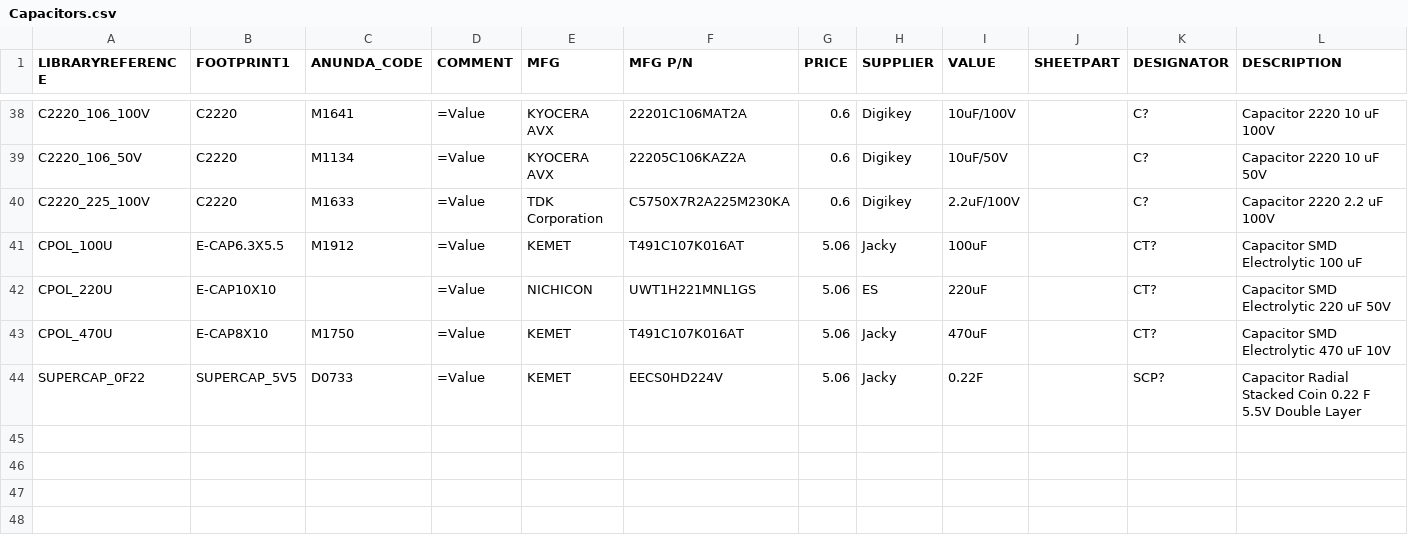
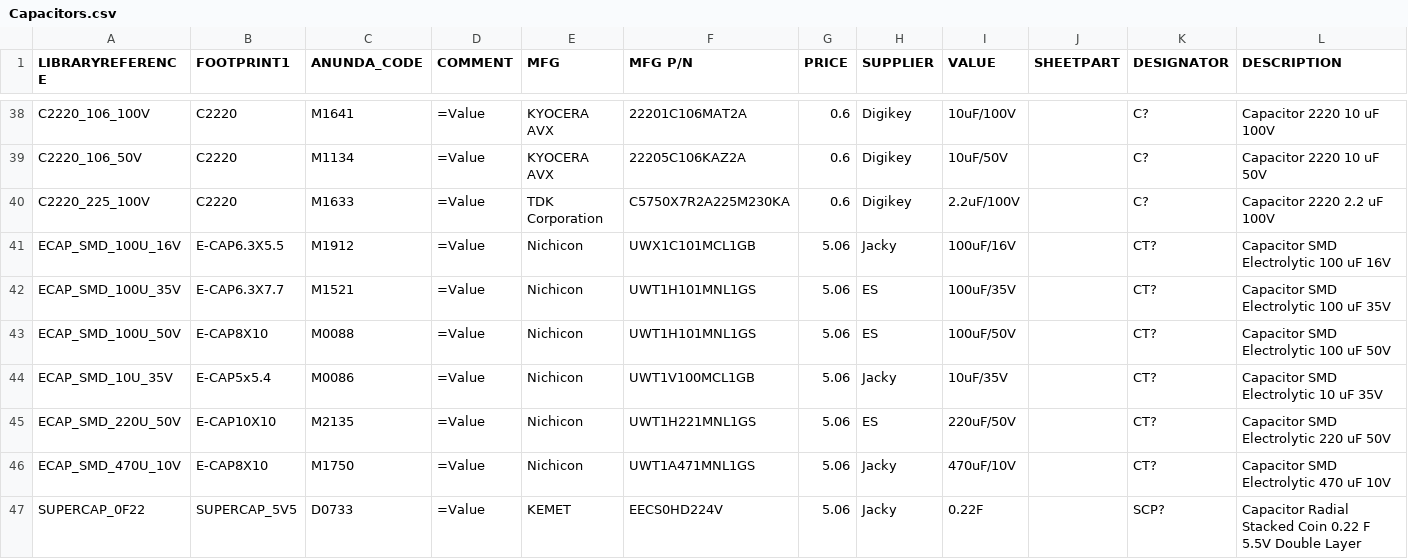
Before and after one commit to supawat593/myAltium_lib, a CSV file: Capacitors.csv, drawn as a sheet; only a part is shown, gaps mark what is left out.

Commit message:
add component capacitor smd electrolytic 10 uF 35V

```diff
--- a/Capacitors.csv
+++ b/Capacitors.csv
@@ -40,5 +40,8 @@
 "C2220_225_100V","C2220","M1633","=Value","TDK Corporation","C5750X7R2A225M230KA","0.6","Digikey","2.2uF/100V","","C?","Capacitor 2220 2.2 uF 100V"
-"CPOL_100U","E-CAP6.3X5.5","M1912","=Value","KEMET","T491C107K016AT","5.06","Jacky","100uF","","CT?","Capacitor SMD Electrolytic 100 uF"
-"CPOL_220U","E-CAP10X10","","=Value","NICHICON","UWT1H221MNL1GS","5.06","ES","220uF","","CT?","Capacitor SMD Electrolytic 220 uF 50V"
-"CPOL_470U","E-CAP8X10","M1750","=Value","KEMET","T491C107K016AT","5.06","Jacky","470uF","","CT?","Capacitor SMD Electrolytic 470 uF 10V"
+"ECAP_SMD_100U_16V","E-CAP6.3X5.5","M1912","=Value","Nichicon","UWX1C101MCL1GB","5.06","Jacky","100uF/16V","","CT?","Capacitor SMD Electrolytic 100 uF 16V"
+"ECAP_SMD_100U_35V","E-CAP6.3X7.7","M1521","=Value","Nichicon","UWT1H101MNL1GS","5.06","ES","100uF/35V","","CT?","Capacitor SMD Electrolytic 100 uF 35V"
+"ECAP_SMD_100U_50V","E-CAP8X10","M0088","=Value","Nichicon","UWT1H101MNL1GS","5.06","ES","100uF/50V","","CT?","Capacitor SMD Electrolytic 100 uF 50V"
+"ECAP_SMD_10U_35V","E-CAP5x5.4","M0086","=Value","Nichicon","UWT1V100MCL1GB","5.06","Jacky","10uF/35V","","CT?","Capacitor SMD Electrolytic 10 uF 35V"
+"ECAP_SMD_220U_50V","E-CAP10X10","M2135","=Value","Nichicon","UWT1H221MNL1GS","5.06","ES","220uF/50V","","CT?","Capacitor SMD Electrolytic 220 uF 50V"
+"ECAP_SMD_470U_10V","E-CAP8X10","M1750","=Value","Nichicon","UWT1A471MNL1GS","5.06","Jacky","470uF/10V","","CT?","Capacitor SMD Electrolytic 470 uF 10V"
 "SUPERCAP_0F22","SUPERCAP_5V5","D0733","=Value","KEMET","EECS0HD224V","5.06","Jacky","0.22F","","SCP?","Capacitor Radial Stacked Coin 0.22 F 5.5V Double Layer"
```
Also changed, not shown: 5 other files.
